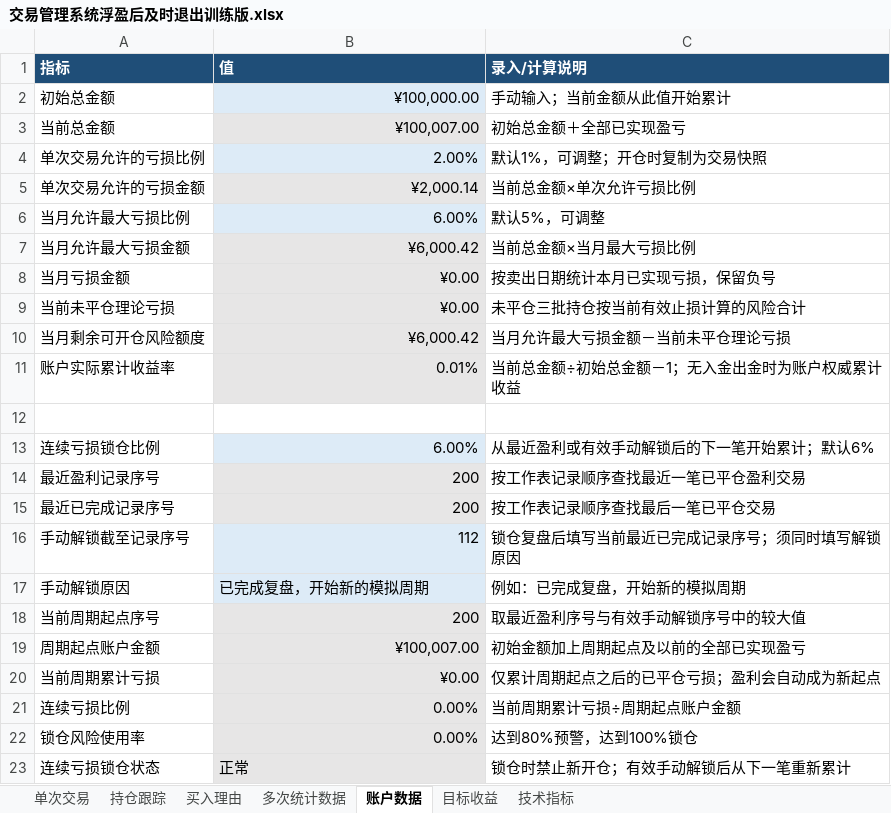
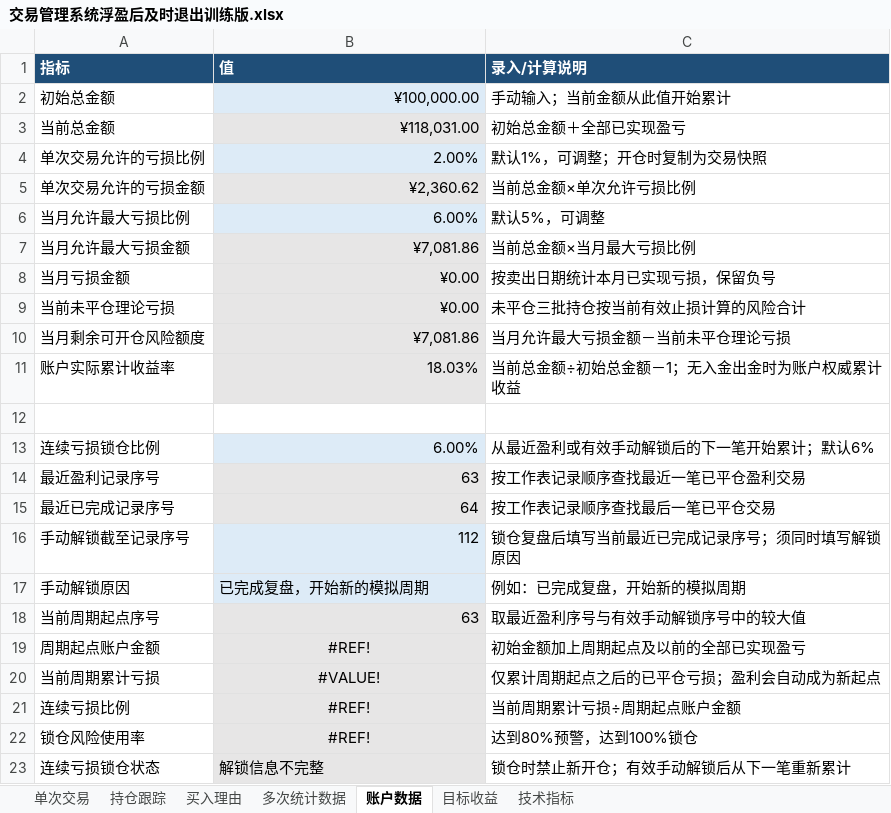
Before and after one commit to yooner/learn_socks, an Excel workbook: 交易管理系统浮盈后及时退出训练版.xlsx, sheet 账户数据, drawn as a sheet; values as stored, in another font and other column widths than the file's, no borders; conditional formats not drawn; 1 other sheet too large or unreadable and not compared; the diff names each change by its address in the sheet, - before the commit and + after, or states it on an @@ line.

```diff
--- a/交易管理系统浮盈后及时退出训练版.xlsx (sheet 账户数据)
+++ b/交易管理系统浮盈后及时退出训练版.xlsx (sheet 账户数据)
-B3 (值): ¥100,007.00
+B3 (值): ¥118,031.00
-B5 (值): ¥2,000.14
+B5 (值): ¥2,360.62
-B7 (值): ¥6,000.42
+B7 (值): ¥7,081.86
-B10 (值): ¥6,000.42
+B10 (值): ¥7,081.86
-B11 (值): 0.01%
+B11 (值): 18.03%
-B14 (值): 200
+B14 (值): 63
-B15 (值): 200
+B15 (值): 64
-B18 (值): 200
+B18 (值): 63
-B19 (值): ¥100,007.00
+B19 (值): #REF!
-B19:B22 alignment: right
+B19:B22 alignment: center
-B20 (值): ¥0.00
+B20 (值): #VALUE!
-B21:B22 (值): 0.00%
+B21:B22 (值): #REF!
-B23 (值): 正常
+B23 (值): 解锁信息不完整
```
Also changed, not shown: sheet 多次统计数据, sheet 目标收益, formulas that keep their value.
